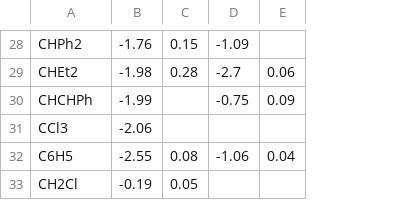
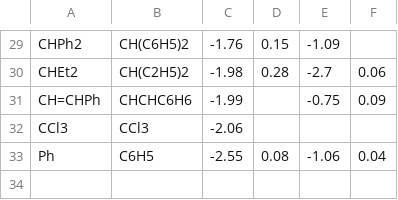
Before and after one commit to blinkletter/4410PythonNotebooks, a CSV file: Class_17/TaftData1952.csv, drawn as a sheet; only a part is shown, gaps mark what is left out; addresses are those after the commit; the diff covers the shown part only; the diff names each change by its address in the sheet, - before the commit and + after, or states it on an @@ line.

```diff
--- a/Class_17/TaftData1952.csv
+++ b/Class_17/TaftData1952.csv
+column B, rows 29-33: CH(C6H5)2 | CH(C2H5)2 | CHCHC6H6 | CCl3 | C6H5
-A31: CHCHPh
+A31: CH=CHPh
-A33: C6H5
+A33: Ph
@@ row 33 moved to row 12: CH2Cl @@
```
Also changed, not shown: 21 edited cells elsewhere in this file, Class_17/TaftData1952rates.csv, Class_17/data/4410_15-PreClassActivityRawData.csv, 5 other files.
